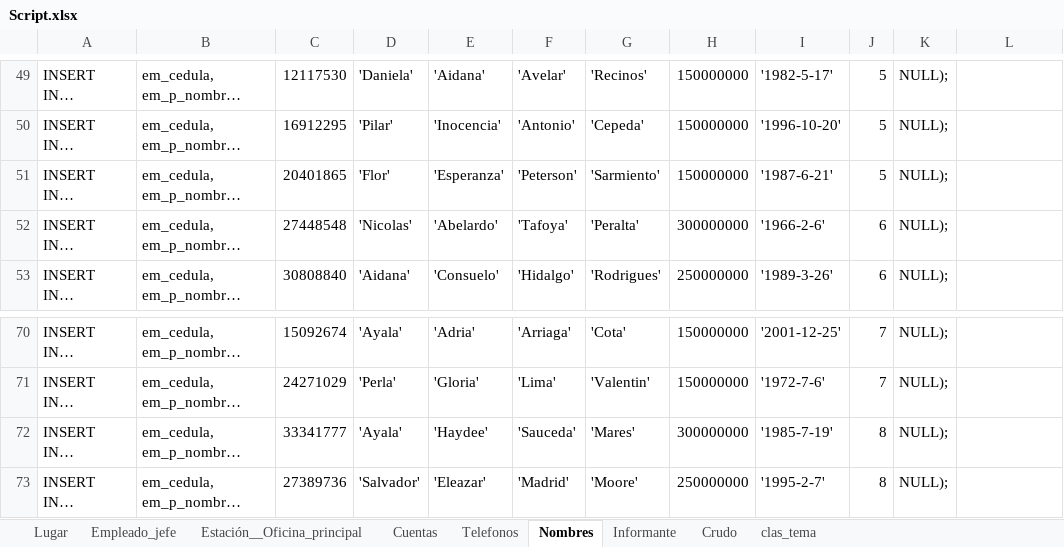
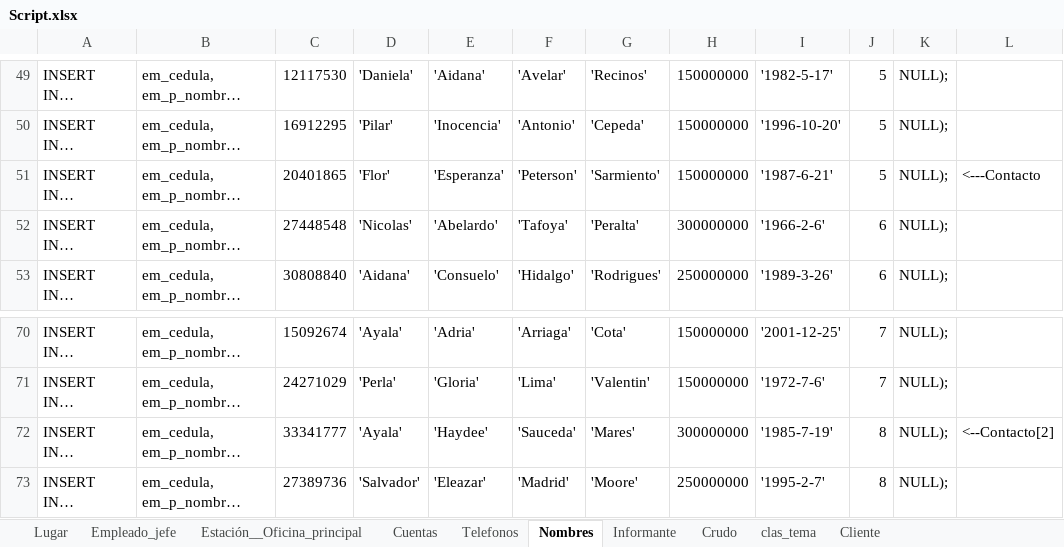
Before and after one commit to abadillo/bases-dos, an Excel workbook: scripts/Script.xlsx, sheet Nombres, drawn as a sheet; only a part is shown, gaps mark what is left out; long unchanged cells end in …; values as stored, in another font and other column widths than the file's, no borders; the diff names each change by its address in the sheet, - before the commit and + after, or states it on an @@ line.

Commit message:
Script de clientes bien

```diff
--- a/scripts/Script.xlsx (sheet Nombres)
+++ b/scripts/Script.xlsx (sheet Nombres)
+sheet tab: Cliente
-L51: (empty)
+L51: <---Contacto
-L72: (empty)
+L72: <--Contacto[2]
```
Also changed, not shown: sheet Telefonos, 1 other file.
